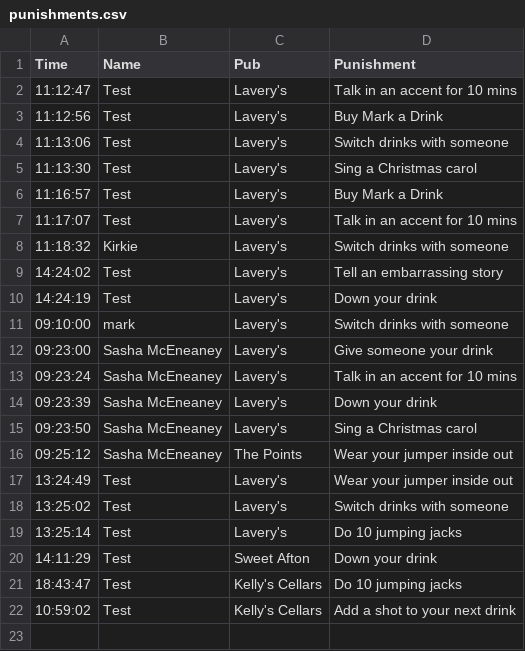
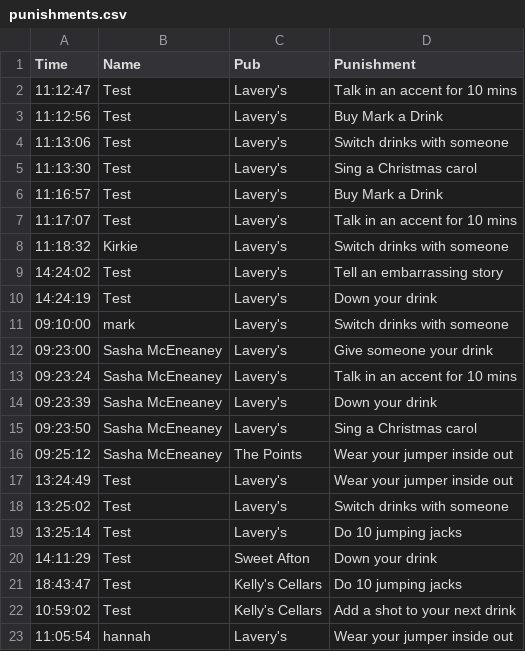
Before and after one commit to kirkpatrick8/pubcrawl, a CSV file: punishments.csv, drawn as a sheet; the diff names each change by its address in the sheet, - before the commit and + after, or states it on an @@ line.

Commit message:
Update punishments - 2024-11-22 11:05:55.380208

```diff
--- a/punishments.csv
+++ b/punishments.csv
+row 23: 11:05:54 | hannah | Lavery's | Wear your jumper inside out
```
